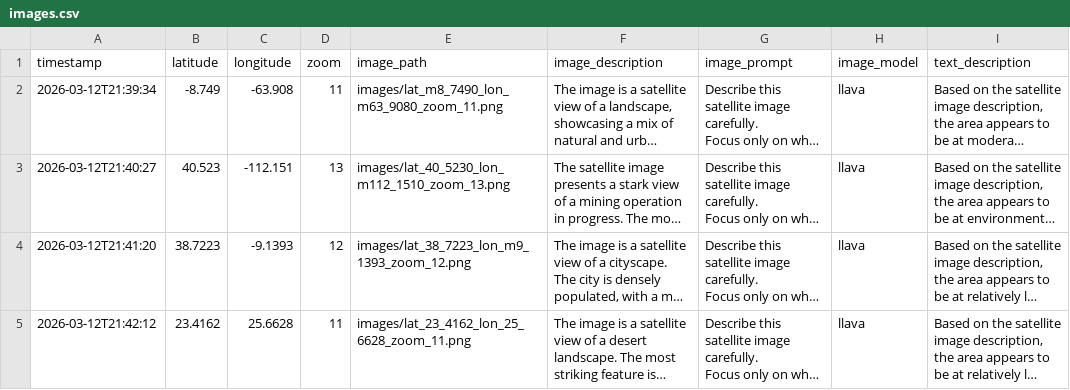
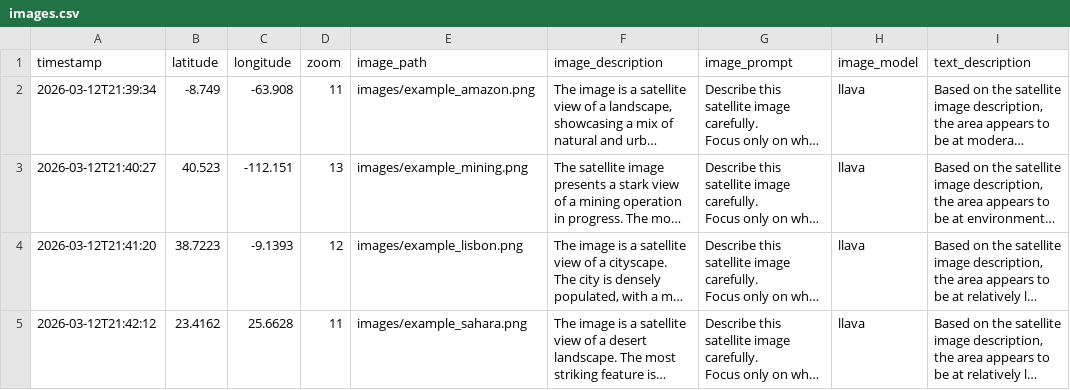
Before and after one commit to LucreziaSalerno/Group_L, a CSV file: database/images.csv, drawn as a sheet; only a part is shown; long unchanged cells end in …; the diff covers the shown part only; the diff names each change by its address in the sheet, - before the commit and + after, or states it on an @@ line.

Commit message:
fix pages and image dataset

```diff
--- a/database/images.csv
+++ b/database/images.csv
-E2 (image_path): images/lat_m8_7490_lon_m63_9080_zoom_11.png
+E2 (image_path): images/example_amazon.png
-E3 (image_path): images/lat_40_5230_lon_m112_1510_zoom_13.png
+E3 (image_path): images/example_mining.png
-E4 (image_path): images/lat_38_7223_lon_m9_1393_zoom_12.png
+E4 (image_path): images/example_lisbon.png
-E5 (image_path): images/lat_23_4162_lon_25_6628_zoom_11.png
+E5 (image_path): images/example_sahara.png
```
Also changed, not shown: 1 added row and 1 edited cell elsewhere in this file, 4 other files.
